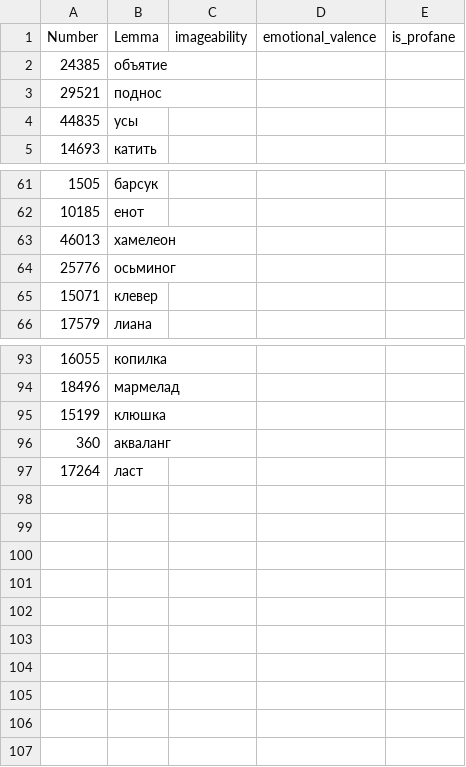
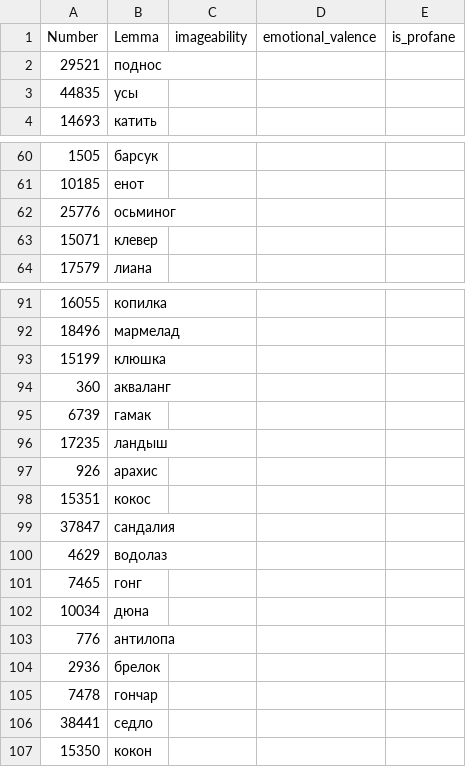
Before and after one commit to igor-malinyak/Russian-Diceware-4d6, a CSV file: source/data/attributes/extra-lemmas-llm-attributes.original.csv, drawn as a sheet; only a part is shown, gaps mark what is left out; removed rows and columns are numbered as before the commit, all else as after; the diff names each change by its address in the sheet, - before the commit and + after, or states it on an @@ line.

```diff
--- a/source/data/attributes/extra-lemmas-llm-attributes.original.csv
+++ b/source/data/attributes/extra-lemmas-llm-attributes.original.csv
-row 2: 24385 | объятие
-row 63: 46013 | хамелеон
-row 97: 17264 | ласт
+row 95: 6739 | гамак
+row 96: 17235 | ландыш
+row 97: 926 | арахис
+row 98: 15351 | кокос
+row 99: 37847 | сандалия
+row 100: 4629 | водолаз
+row 101: 7465 | гонг
+row 102: 10034 | дюна
+row 103: 776 | антилопа
+row 104: 2936 | брелок
+row 105: 7478 | гончар
+row 106: 38441 | седло
+row 107: 15350 | кокон
```
Also changed, not shown: source/data/attributes/extra-lemmas-llm-attributes.llm.csv, source/data/attributes/extra-lemmas-with-attributes.csv.
